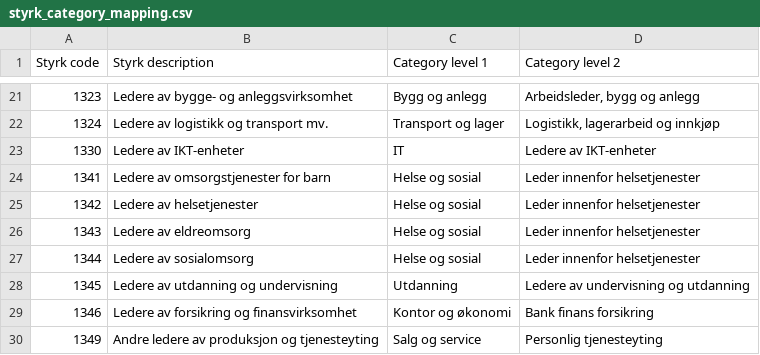
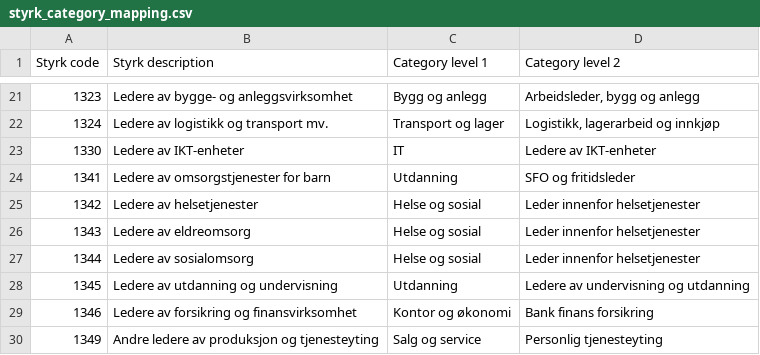
Before and after one commit to navikt/pam-styrk-yrkeskategori-mapper, a CSV file: src/main/resources/styrk_category_mapping.csv, drawn as a sheet; only a part is shown, gaps mark what is left out.

Commit message:
[PAM-3054] moved 1341 to Utdanning/SFO og fritidsleder

```diff
--- a/src/main/resources/styrk_category_mapping.csv
+++ b/src/main/resources/styrk_category_mapping.csv
@@ -23,3 +23,3 @@ Styrk code;Styrk description;Category level 1;Category level 2
 1330;Ledere av IKT-enheter;IT;Ledere av IKT-enheter
-1341;Ledere av omsorgstjenester for barn;Helse og sosial;Leder innenfor helsetjenester
+1341;Ledere av omsorgstjenester for barn;Utdanning;SFO og fritidsleder
 1342;Ledere av helsetjenester;Helse og sosial;Leder innenfor helsetjenester
```
